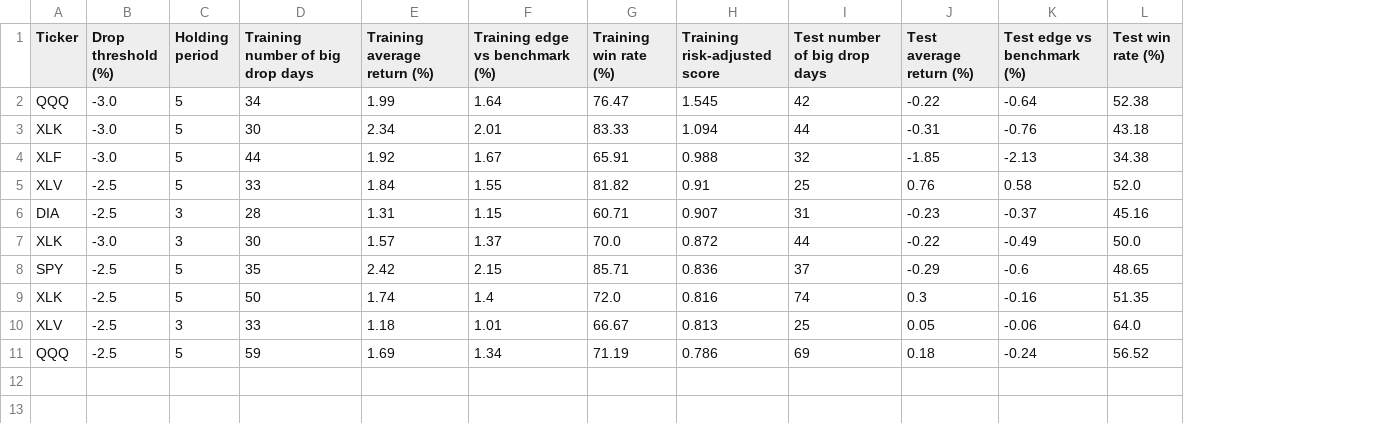
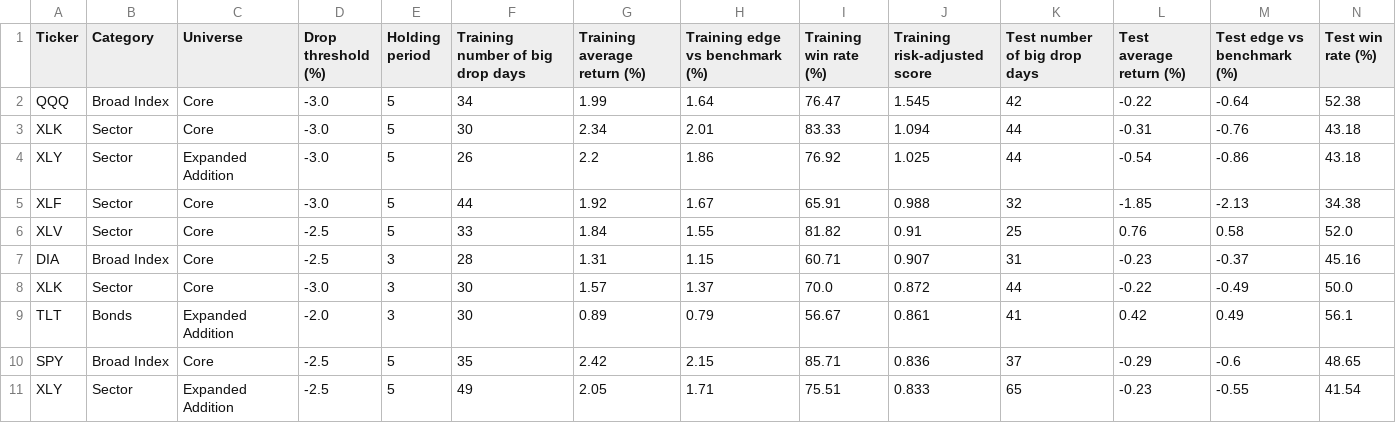
Before and after one commit to ruhanzr/market-drop-rebound-analyzer, a CSV file: filtered_results/out_of_sample_test_summary.csv, drawn as a sheet; only a part is shown; removed rows and columns are numbered as before the commit, all else as after; rows hold the shown columns only; the diff names each change by its address in the sheet, - before the commit and + after, or states it on an @@ line.

```diff
--- a/filtered_results/out_of_sample_test_summary.csv
+++ b/filtered_results/out_of_sample_test_summary.csv
+column B (Category), rows 2-3: Broad Index | Sector; rows 5-8: Sector | Sector | Broad Index | Sector; row 10: Broad Index
+column C (Universe), rows 2-3: Core | Core; rows 5-8: all Core; row 10: Core
+row 4: XLY | Sector | Expanded Addition | -3.0 | 5 | 26 | 2.2 | 1.86 | 76.92 | 1.025 | 44 | -0.54 | -0.86 | 43.18
+row 9: TLT | Bonds | Expanded Addition | -2.0 | 3 | 30 | 0.89 | 0.79 | 56.67 | 0.861 | 41 | 0.42 | 0.49 | 56.1
-row 9: XLK | -2.5 | 5 | 50 | 1.74 | 1.4 | 72.0 | 0.816 | 74 | 0.3 | -0.16 | 51.35
-row 10: XLV | -2.5 | 3 | 33 | 1.18 | 1.01 | 66.67 | 0.813 | 25 | 0.05 | -0.06 | 64.0
-row 11: QQQ | -2.5 | 5 | 59 | 1.69 | 1.34 | 71.19 | 0.786 | 69 | 0.18 | -0.24 | 56.52
+row 11: XLY | Sector | Expanded Addition | -2.5 | 5 | 49 | 2.05 | 1.71 | 75.51 | 0.833 | 65 | -0.23 | -0.55 | 41.54
```
Also changed, not shown: filtered_results/selected_setup_bootstrap_summary.csv, filtered_results/selected_setup_drawdown_summary.csv, 29 other files.
